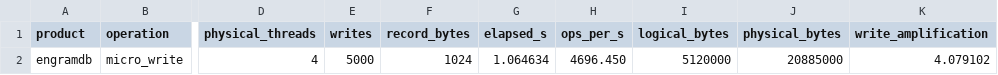
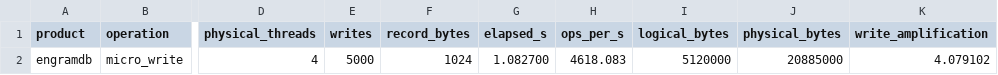
Before and after one commit to koabra/engramdb, a CSV file: metrics/phase1/write-throughput.csv, drawn as a sheet; only a part is shown, gaps mark what is left out; the diff names each change by its address in the sheet, - before the commit and + after, or states it on an @@ line.

```diff
--- a/metrics/phase1/write-throughput.csv
+++ b/metrics/phase1/write-throughput.csv
-G2 (elapsed_s): 1.064634
+G2 (elapsed_s): 1.082700
-H2 (ops_per_s): 4696.450
+H2 (ops_per_s): 4618.083
```
Also changed, not shown: metrics/phase1/branch-latency.csv, 5 other files.
